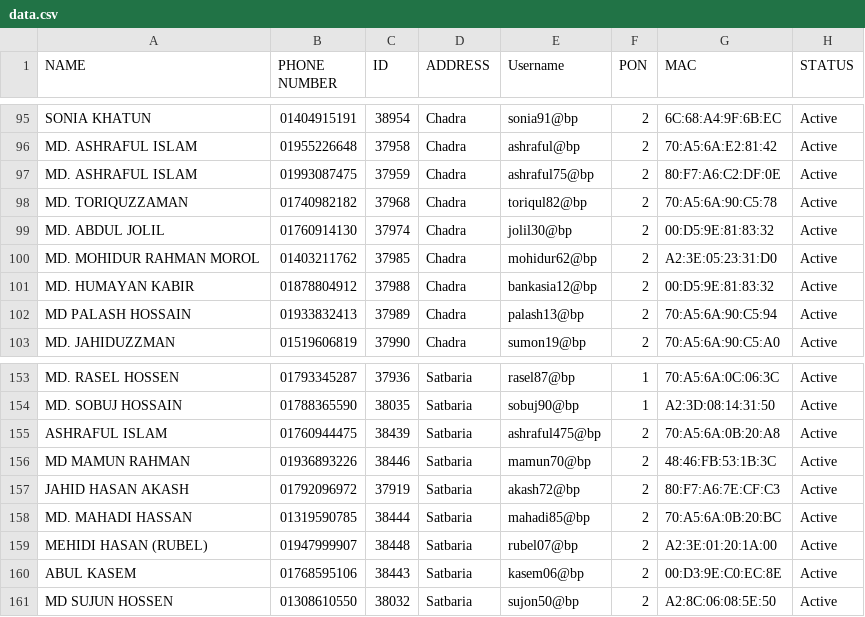
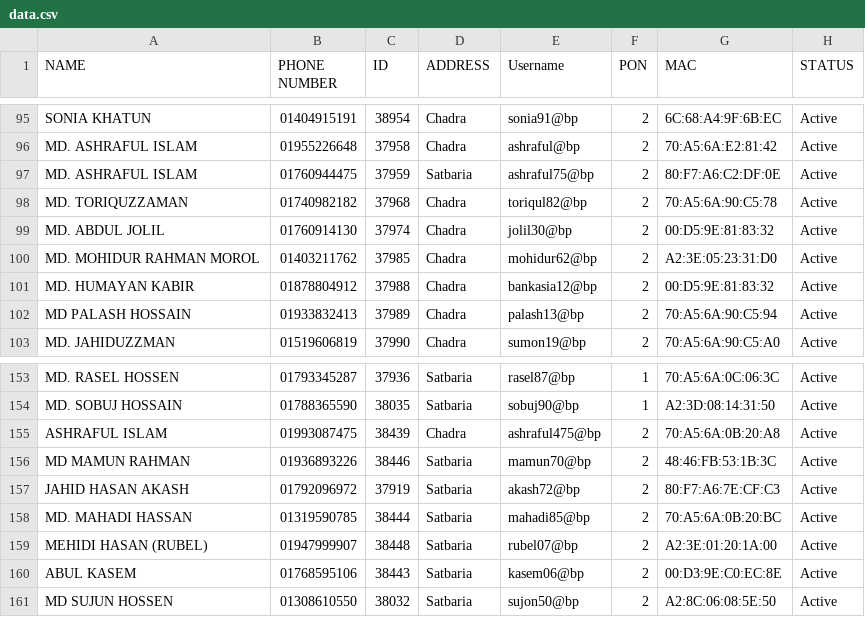
Before and after one commit to masud673/masud, a CSV file: data.csv, drawn as a sheet; only a part is shown, gaps mark what is left out.

Commit message:
data.csv

```diff
--- a/data.csv
+++ b/data.csv
@@ -96,3 +96,3 @@ SONIA KHATUN,01404915191,38954,Chadra,sonia91@bp,2,6C:68:A4:9F:6B:EC,Active
 MD. ASHRAFUL ISLAM,01955226648,37958,Chadra,ashraful@bp,2,70:A5:6A:E2:81:42,Active
-MD. ASHRAFUL ISLAM,01993087475,37959,Chadra,ashraful75@bp,2,80:F7:A6:C2:DF:0E,Active
+MD. ASHRAFUL ISLAM,01760944475,37959,Satbaria,ashraful75@bp,2,80:F7:A6:C2:DF:0E,Active
 MD. TORIQUZZAMAN,01740982182,37968,Chadra,toriqul82@bp,2,70:A5:6A:90:C5:78,Active
@@ -154,3 +154,3 @@ MD. RASEL HOSSEN,01793345287,37936,Satbaria,rasel87@bp,1,70:A5:6A:0C:06:3C,Activ
 MD. SOBUJ HOSSAIN,01788365590,38035,Satbaria,sobuj90@bp,1,A2:3D:08:14:31:50,Active
-ASHRAFUL ISLAM,01760944475,38439,Satbaria,ashraful475@bp,2,70:A5:6A:0B:20:A8,Active
+ASHRAFUL ISLAM,01993087475,38439,Chadra,ashraful475@bp,2,70:A5:6A:0B:20:A8,Active
 MD MAMUN RAHMAN,01936893226,38446,Satbaria,mamun70@bp,2,48:46:FB:53:1B:3C,Active
```
